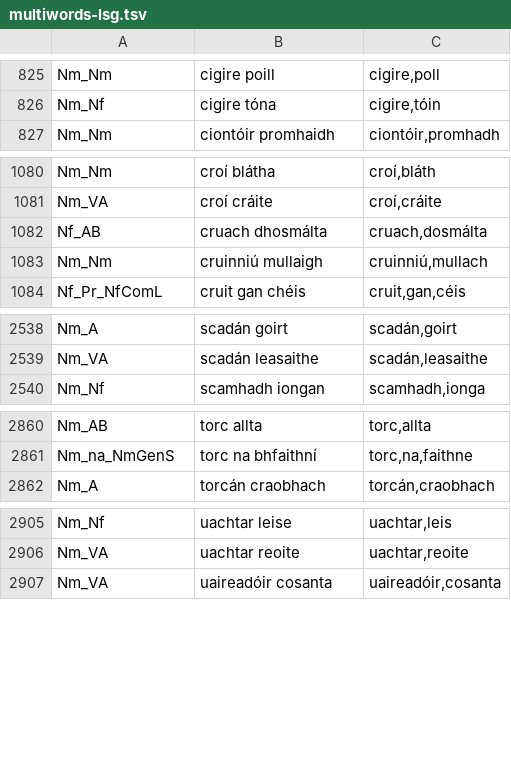
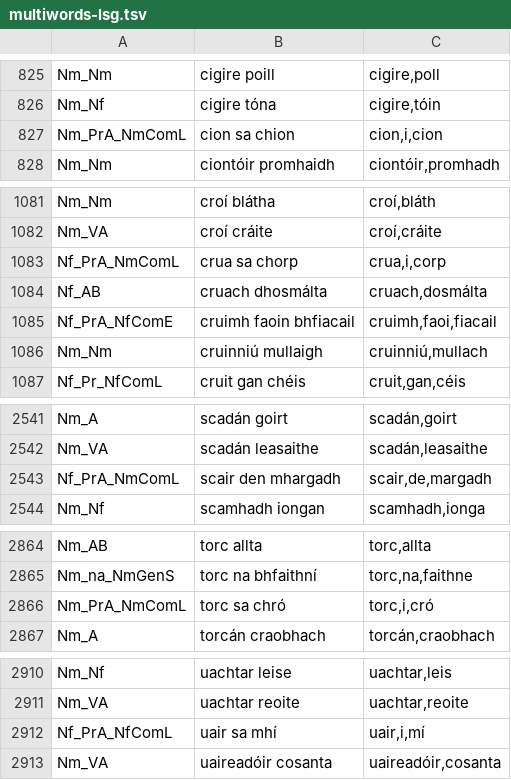
Before and after one commit to jimregan/gramadanj, a TSV file: src/main/resource/ie/tcd/slscs/itut/gramadanj/EID/multiwords-lsg.tsv, drawn as a sheet; only a part is shown, gaps mark what is left out; the diff names each change by its address in the sheet, - before the commit and + after, or states it on an @@ line.

```diff
--- a/src/main/resource/ie/tcd/slscs/itut/gramadanj/EID/multiwords-lsg.tsv
+++ b/src/main/resource/ie/tcd/slscs/itut/gramadanj/EID/multiwords-lsg.tsv
+row 827: Nm_PrA_NmComL | cion sa chion | cion,i,cion
+row 1083: Nf_PrA_NmComL | crua sa chorp | crua,i,corp
+row 1085: Nf_PrA_NfComE | cruimh faoin bhfiacail | cruimh,faoi,fiacail
+row 2543: Nf_PrA_NmComL | scair den mhargadh | scair,de,margadh
+row 2866: Nm_PrA_NmComL | torc sa chró | torc,i,cró
+row 2912: Nf_PrA_NfComL | uair sa mhí | uair,i,mí
```
Also changed, not shown: 1 other file.
